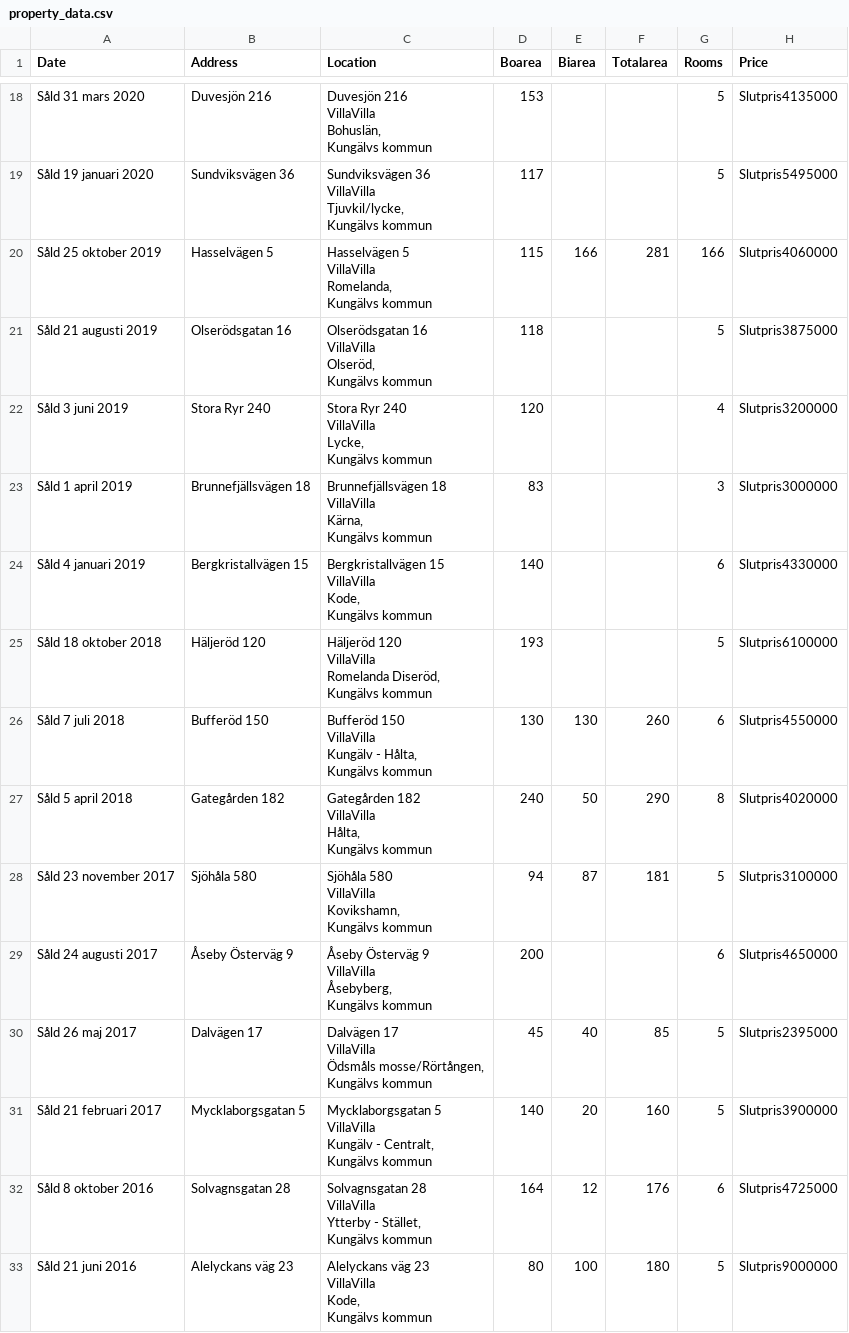
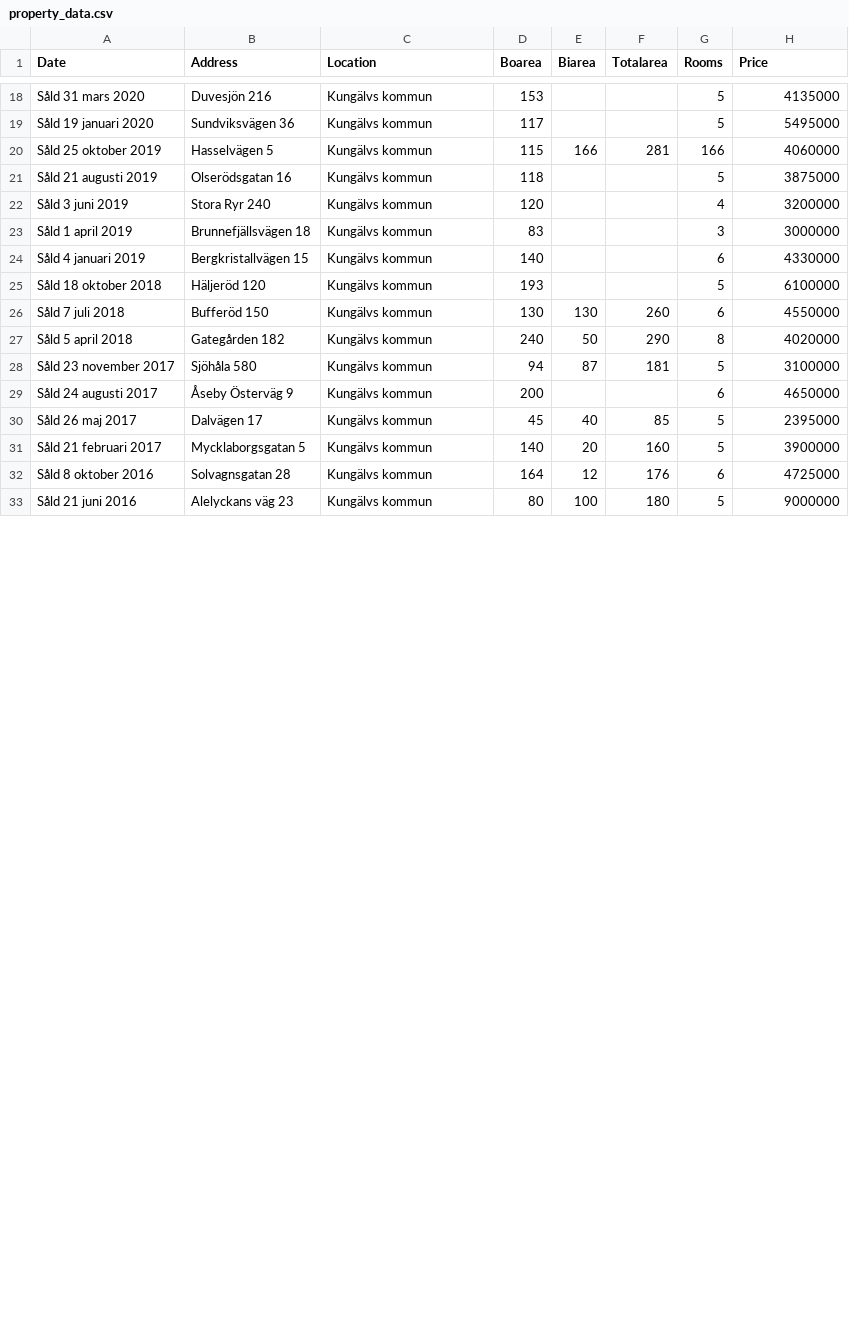
Before and after one commit to SaharSol-bit/assignment2, a CSV file: property_data.csv, drawn as a sheet; only a part is shown, gaps mark what is left out; ↵ is a line break in a cell; the diff covers the shown part only; the diff names each change by its address in the sheet, - before the commit and + after, or states it on an @@ line.

```diff
--- a/property_data.csv
+++ b/property_data.csv
-C18 (Location): Duvesjön 216 ↵ VillaVilla ↵ Bohuslän, ↵ Kungälvs kommun
+C18 (Location): Kungälvs kommun
-H18 (Price): Slutpris4135000
+H18 (Price): 4135000
-C19 (Location): Sundviksvägen 36 ↵ VillaVilla ↵ Tjuvkil/lycke, ↵ Kungälvs kommun
+C19 (Location): Kungälvs kommun
-H19 (Price): Slutpris5495000
+H19 (Price): 5495000
-C20 (Location): Hasselvägen 5 ↵ VillaVilla ↵ Romelanda, ↵ Kungälvs kommun
+C20 (Location): Kungälvs kommun
-H20 (Price): Slutpris4060000
+H20 (Price): 4060000
-C21 (Location): Olserödsgatan 16 ↵ VillaVilla ↵ Olseröd, ↵ Kungälvs kommun
+C21 (Location): Kungälvs kommun
-H21 (Price): Slutpris3875000
+H21 (Price): 3875000
-C22 (Location): Stora Ryr 240 ↵ VillaVilla ↵ Lycke, ↵ Kungälvs kommun
+C22 (Location): Kungälvs kommun
-H22 (Price): Slutpris3200000
+H22 (Price): 3200000
-C23 (Location): Brunnefjällsvägen 18 ↵ VillaVilla ↵ Kärna, ↵ Kungälvs kommun
+C23 (Location): Kungälvs kommun
-H23 (Price): Slutpris3000000
+H23 (Price): 3000000
-C24 (Location): Bergkristallvägen 15 ↵ VillaVilla ↵ Kode, ↵ Kungälvs kommun
+C24 (Location): Kungälvs kommun
-H24 (Price): Slutpris4330000
+H24 (Price): 4330000
-C25 (Location): Häljeröd 120 ↵ VillaVilla ↵ Romelanda Diseröd, ↵ Kungälvs kommun
+C25 (Location): Kungälvs kommun
-H25 (Price): Slutpris6100000
+H25 (Price): 6100000
-C26 (Location): Bufferöd 150 ↵ VillaVilla ↵ Kungälv - Hålta, ↵ Kungälvs kommun
+C26 (Location): Kungälvs kommun
-H26 (Price): Slutpris4550000
+H26 (Price): 4550000
-C27 (Location): Gategården 182 ↵ VillaVilla ↵ Hålta, ↵ Kungälvs kommun
+C27 (Location): Kungälvs kommun
-H27 (Price): Slutpris4020000
+H27 (Price): 4020000
-C28 (Location): Sjöhåla 580 ↵ VillaVilla ↵ Kovikshamn, ↵ Kungälvs kommun
+C28 (Location): Kungälvs kommun
-H28 (Price): Slutpris3100000
+H28 (Price): 3100000
-C29 (Location): Åseby Österväg 9 ↵ VillaVilla ↵ Åsebyberg, ↵ Kungälvs kommun
+C29 (Location): Kungälvs kommun
-H29 (Price): Slutpris4650000
+H29 (Price): 4650000
-C30 (Location): Dalvägen 17 ↵ VillaVilla ↵ Ödsmåls mosse/Rörtången, ↵ Kungälvs kommun
+C30 (Location): Kungälvs kommun
-H30 (Price): Slutpris2395000
+H30 (Price): 2395000
-C31 (Location): Mycklaborgsgatan 5 ↵ VillaVilla ↵ Kungälv - Centralt, ↵ Kungälvs kommun
+C31 (Location): Kungälvs kommun
-H31 (Price): Slutpris3900000
+H31 (Price): 3900000
-C32 (Location): Solvagnsgatan 28 ↵ VillaVilla ↵ Ytterby - Stället, ↵ Kungälvs kommun
+C32 (Location): Kungälvs kommun
-H32 (Price): Slutpris4725000
+H32 (Price): 4725000
-C33 (Location): Alelyckans väg 23 ↵ VillaVilla ↵ Kode, ↵ Kungälvs kommun
+C33 (Location): Kungälvs kommun
-H33 (Price): Slutpris9000000
+H33 (Price): 9000000
```
Also changed, not shown: 48 edited cells elsewhere in this file, 1 other file.
